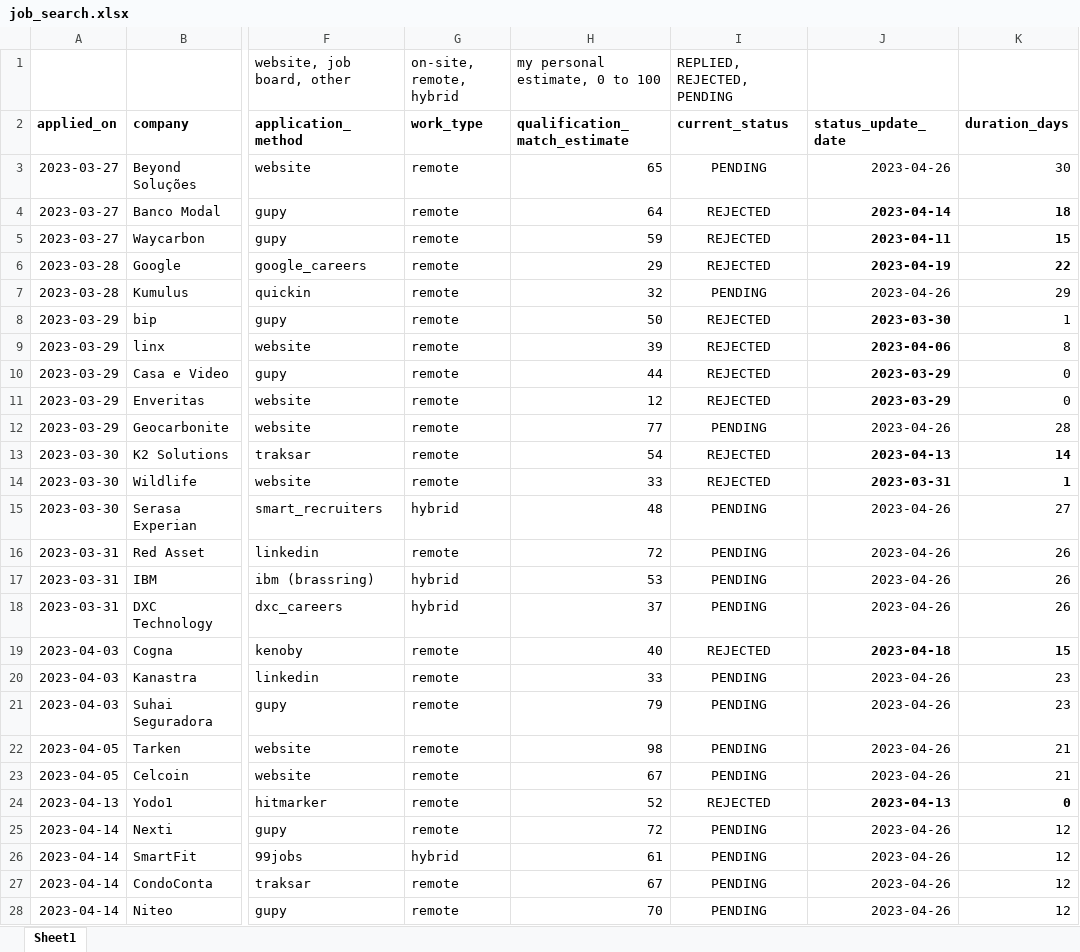
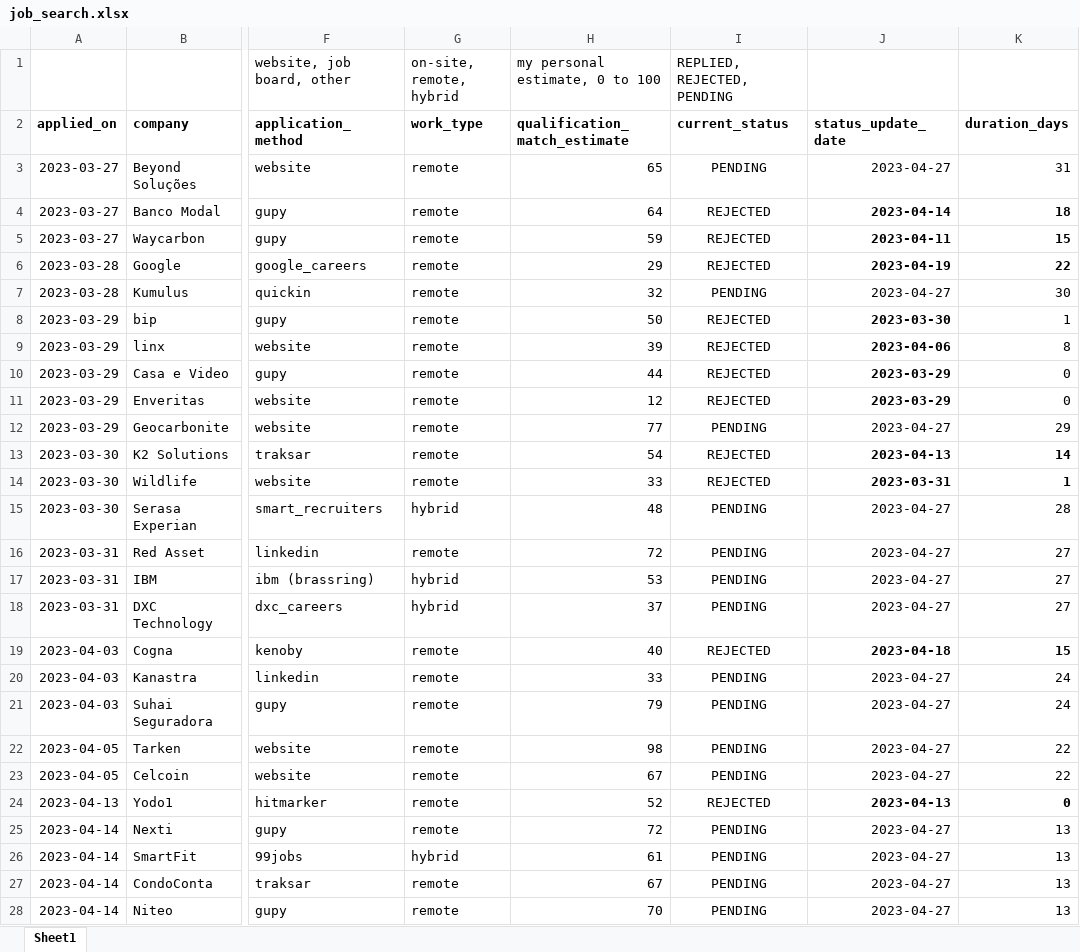
Before and after one commit to gusluchetti/portfolio, an Excel workbook: docs/job_search.xlsx, sheet Sheet1, drawn as a sheet; only a part is shown, gaps mark what is left out; values as stored, in another font and other column widths than the file's, no borders; conditional formats not drawn; the diff covers the shown part only; the diff names each change by its address in the sheet, - before the commit and + after, or states it on an @@ line.

Commit message:
Update job_search.xlsx

```diff
--- a/docs/job_search.xlsx (sheet Sheet1)
+++ b/docs/job_search.xlsx (sheet Sheet1)
-J3 (status_update_date): 2023-04-26
+J3 (status_update_date): 2023-04-27
-K3 (duration_days): 30
+K3 (duration_days): 31
-J7 (status_update_date): 2023-04-26
+J7 (status_update_date): 2023-04-27
-K7 (duration_days): 29
+K7 (duration_days): 30
-J12 (status_update_date): 2023-04-26
+J12 (status_update_date): 2023-04-27
-K12 (duration_days): 28
+K12 (duration_days): 29
-J15:J18 (status_update_date): 2023-04-26
+J15:J18 (status_update_date): 2023-04-27
-K15 (duration_days): 27
+K15 (duration_days): 28
-K16:K18 (duration_days): 26
+K16:K18 (duration_days): 27
-J20:J23 (status_update_date): 2023-04-26
+J20:J23 (status_update_date): 2023-04-27
-K20:K21 (duration_days): 23
+K20:K21 (duration_days): 24
-K22:K23 (duration_days): 21
+K22:K23 (duration_days): 22
-J25:J28 (status_update_date): 2023-04-26
+J25:J28 (status_update_date): 2023-04-27
-K25:K28 (duration_days): 12
+K25:K28 (duration_days): 13
```
Also changed, not shown: 24 edited cells and cell formats elsewhere in this sheet, formulas that keep their value.
